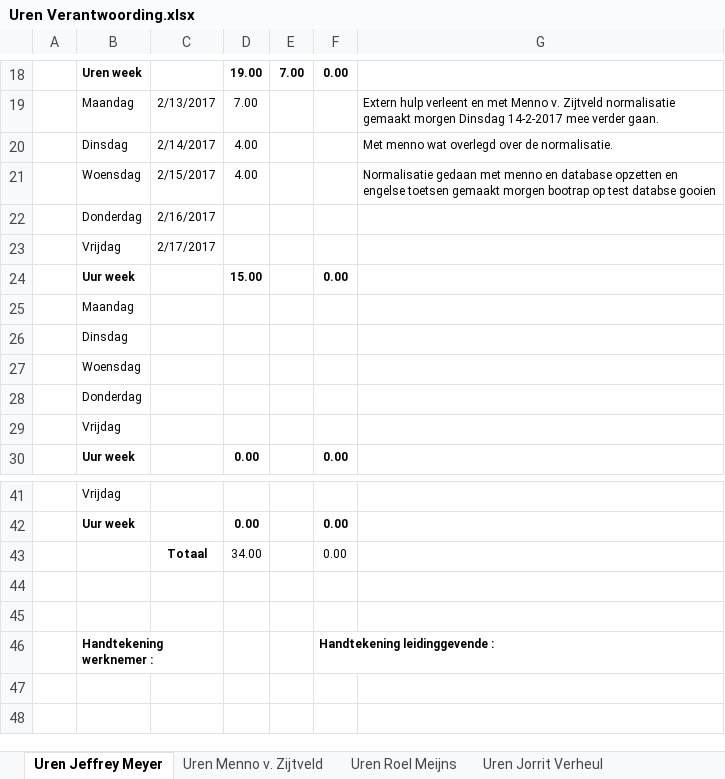
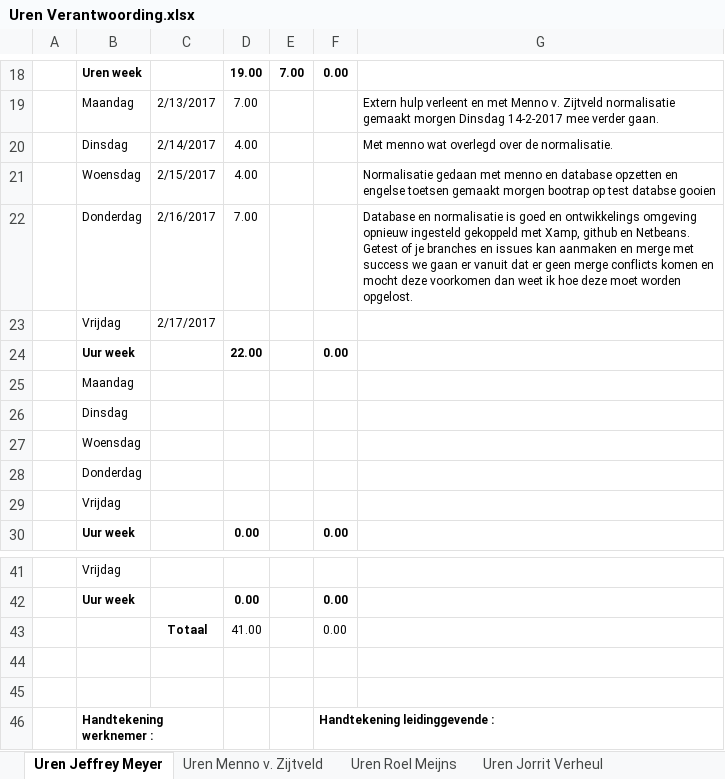
Before and after one commit to Wijkertoren/Wijkertoren-docs, an Excel workbook: Uren Verantwoording/Uren Verantwoording.xlsx, sheet Uren Jeffrey Meyer, drawn as a sheet; only a part is shown, gaps mark what is left out; values as stored, in another font and other column widths than the file's, no borders; the diff names each change by its address in the sheet, - before the commit and + after, or states it on an @@ line.

Commit message:
Uren ingevuld
uren ingevuld voor mijzelf Jeffrey Meyer van Donderdag 16-2-2017

```diff
--- a/Uren Verantwoording/Uren Verantwoording.xlsx (sheet Uren Jeffrey Meyer)
+++ b/Uren Verantwoording/Uren Verantwoording.xlsx (sheet Uren Jeffrey Meyer)
-D22: (empty)
+D22: 7.00
-G22: (empty)
+G22: Database en normalisatie is goed en ontwikkelings omgeving opnieuw ingesteld gekoppeld met Xamp, github en Netbeans. Getest of je branches en issues kan aanmaken en merge met success we gaan er vanuit dat er geen merge conflicts komen en mocht deze voorkomen dan weet ik hoe deze moet worden opgelost.
-D24: 15.00
+D24: 22.00
-D43: 34.00
+D43: 41.00
```
